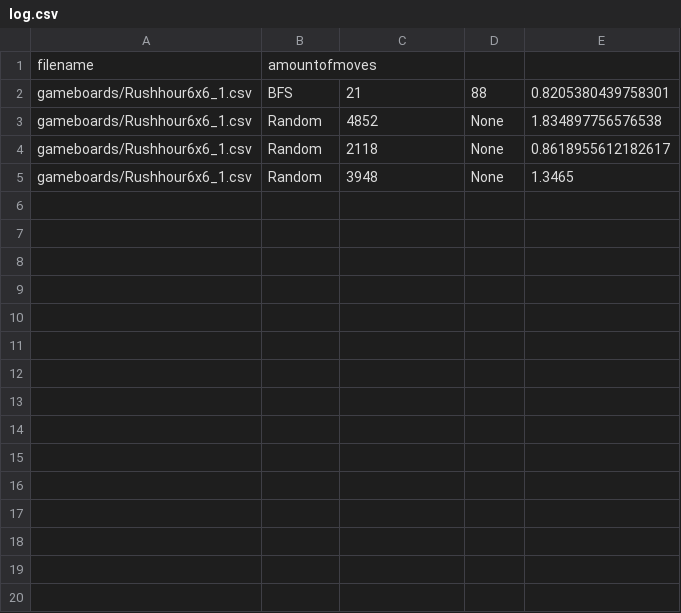
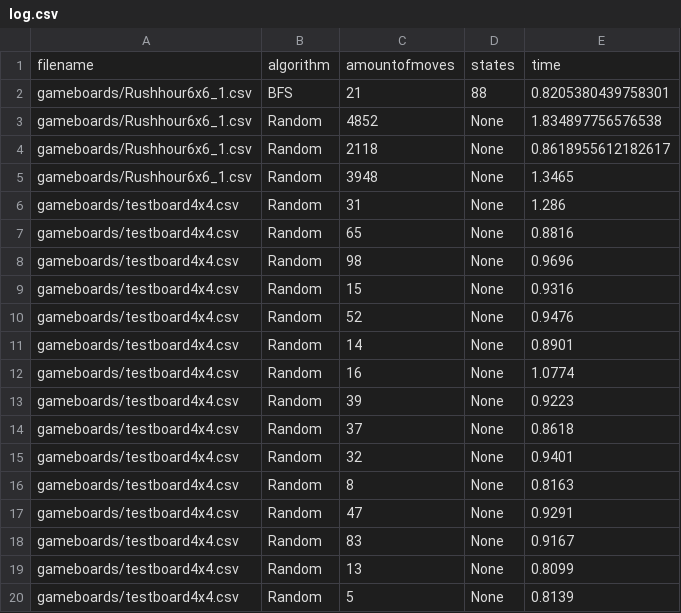
Before and after one commit to tjerkok/Rush_Hour, a CSV file: output/log.csv, drawn as a sheet; only a part is shown; the diff covers the shown part only.

Commit message:
run bfs and random

```diff
--- a/output/log.csv
+++ b/output/log.csv
@@ -1,2 +1,2 @@
-filename,amountofmoves
+filename,algorithm,amountofmoves,states,time
 gameboards/Rushhour6x6_1.csv,BFS,21,88,0.8205380439758301
@@ -5 +5,16 @@ gameboards/Rushhour6x6_1.csv,Random,2118,None,0.8618955612182617
 gameboards/Rushhour6x6_1.csv,Random,3948,None,1.3465
+gameboards/testboard4x4.csv,Random,31,None,1.286
+gameboards/testboard4x4.csv,Random,65,None,0.8816
+gameboards/testboard4x4.csv,Random,98,None,0.9696
+gameboards/testboard4x4.csv,Random,15,None,0.9316
+gameboards/testboard4x4.csv,Random,52,None,0.9476
+gameboards/testboard4x4.csv,Random,14,None,0.8901
+gameboards/testboard4x4.csv,Random,16,None,1.0774
+gameboards/testboard4x4.csv,Random,39,None,0.9223
+gameboards/testboard4x4.csv,Random,37,None,0.8618
+gameboards/testboard4x4.csv,Random,32,None,0.9401
+gameboards/testboard4x4.csv,Random,8,None,0.8163
+gameboards/testboard4x4.csv,Random,47,None,0.9291
+gameboards/testboard4x4.csv,Random,83,None,0.9167
+gameboards/testboard4x4.csv,Random,13,None,0.8099
+gameboards/testboard4x4.csv,Random,5,None,0.8139
```
Also changed, not shown: 10 added rows elsewhere in this file.
